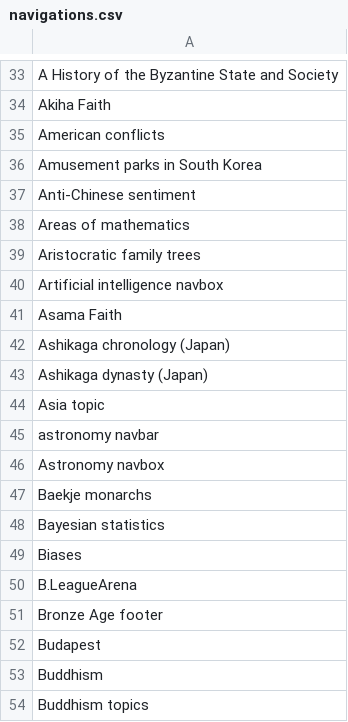
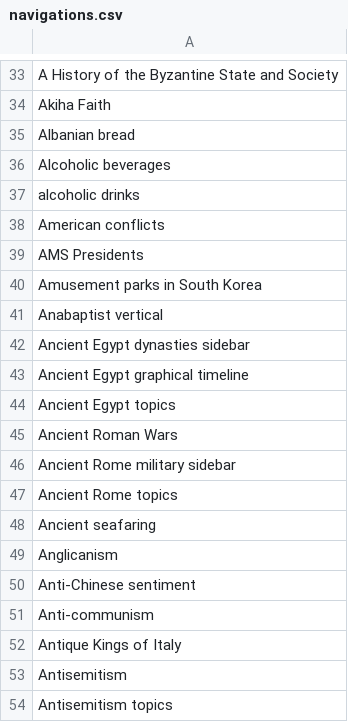
Before and after one commit to szabgab/wikipedia-to-epub.rs, a CSV file: src/navigations.csv, drawn as a sheet; only a part is shown, gaps mark what is left out; the shorter side is filled out with more unchanged rows; the diff covers the shown part only; the diff names each change by its address in the sheet, - before the commit and + after, or states it on an @@ line.

```diff
--- a/src/navigations.csv
+++ b/src/navigations.csv
+row 35: Albanian bread
+row 36: Alcoholic beverages
+row 37: alcoholic drinks
+row 39: AMS Presidents
+row 41: Anabaptist vertical
+row 42: Ancient Egypt dynasties sidebar
+row 43: Ancient Egypt graphical timeline
+row 44: Ancient Egypt topics
+row 45: Ancient Roman Wars
+row 46: Ancient Rome military sidebar
+row 47: Ancient Rome topics
+row 48: Ancient seafaring
+row 49: Anglicanism
+row 51: Anti-communism
+row 52: Antique Kings of Italy
+row 53: Antisemitism
+row 54: Antisemitism topics
```
Also changed, not shown: 25 added rows elsewhere in this file, src/silent.csv, 7 other files.
